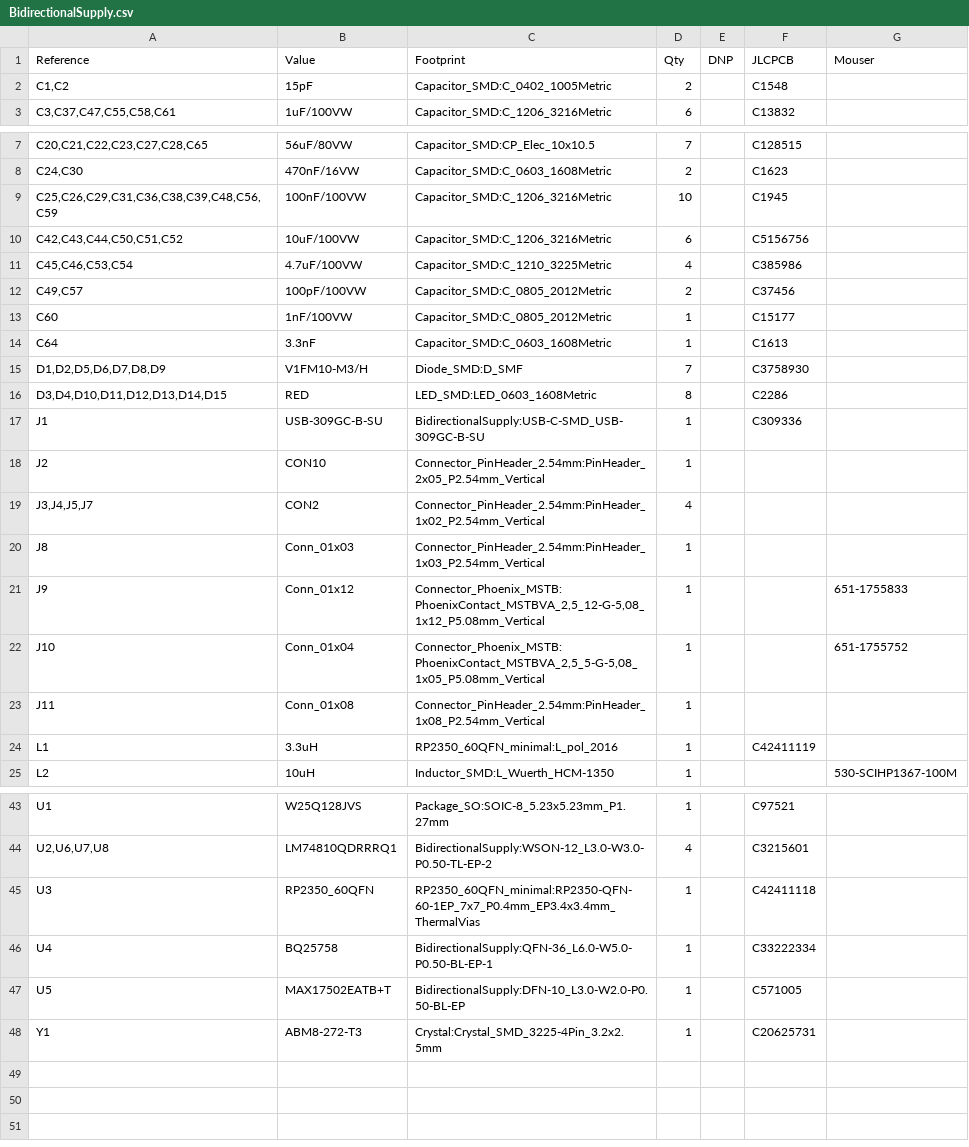
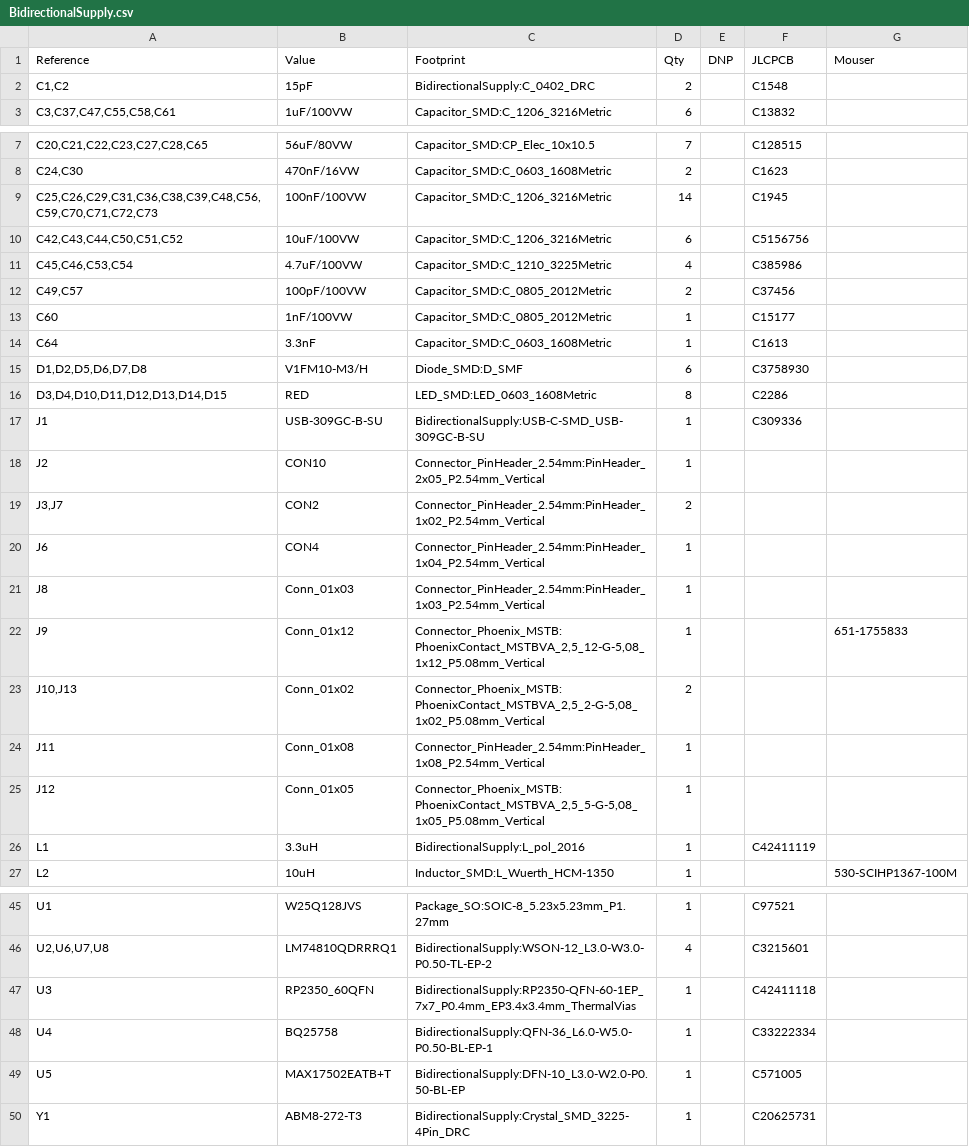
Before and after one commit to ddowling/BidirectionalSupply, a CSV file: hardware/BidirectionalSupply.csv, drawn as a sheet; only a part is shown, gaps mark what is left out.

Commit message:
* Added the JLCPCB Fabrication Plugin into KiCad and use this for the exports * Fixed problem detected with capacitor footprint for C42, C43, C44, C50, C51, C52

```diff
--- a/hardware/BidirectionalSupply.csv
+++ b/hardware/BidirectionalSupply.csv
@@ -1,3 +1,3 @@
 "Reference","Value","Footprint","Qty","DNP","JLCPCB","Mouser"
-"C1,C2","15pF","Capacitor_SMD:C_0402_1005Metric","2","","C1548",""
+"C1,C2","15pF","BidirectionalSupply:C_0402_DRC","2","","C1548",""
 "C3,C37,C47,C55,C58,C61","1uF/100VW","Capacitor_SMD:C_1206_3216Metric","6","","C13832",""
@@ -8,3 +8,3 @@
 "C24,C30","470nF/16VW","Capacitor_SMD:C_0603_1608Metric","2","","C1623",""
-"C25,C26,C29,C31,C36,C38,C39,C48,C56,C59","100nF/100VW","Capacitor_SMD:C_1206_3216Metric","10","","C1945",""
+"C25,C26,C29,C31,C36,C38,C39,C48,C56,C59,C70,C71,C72,C73","100nF/100VW","Capacitor_SMD:C_1206_3216Metric","14","","C1945",""
 "C42,C43,C44,C50,C51,C52","10uF/100VW","Capacitor_SMD:C_1206_3216Metric","6","","C5156756",""
@@ -14,3 +14,3 @@
 "C64","3.3nF","Capacitor_SMD:C_0603_1608Metric","1","","C1613",""
-"D1,D2,D5,D6,D7,D8,D9","V1FM10-M3/H","Diode_SMD:D_SMF","7","","C3758930",""
+"D1,D2,D5,D6,D7,D8","V1FM10-M3/H","Diode_SMD:D_SMF","6","","C3758930",""
 "D3,D4,D10,D11,D12,D13,D14,D15","RED","LED_SMD:LED_0603_1608Metric","8","","C2286",""
@@ -18,8 +18,10 @@
 "J2","CON10","Connector_PinHeader_2.54mm:PinHeader_2x05_P2.54mm_Vertical","1","","",""
-"J3,J4,J5,J7","CON2","Connector_PinHeader_2.54mm:PinHeader_1x02_P2.54mm_Vertical","4","","",""
+"J3,J7","CON2","Connector_PinHeader_2.54mm:PinHeader_1x02_P2.54mm_Vertical","2","","",""
+"J6","CON4","Connector_PinHeader_2.54mm:PinHeader_1x04_P2.54mm_Vertical","1","","",""
 "J8","Conn_01x03","Connector_PinHeader_2.54mm:PinHeader_1x03_P2.54mm_Vertical","1","","",""
 "J9","Conn_01x12","Connector_Phoenix_MSTB:PhoenixContact_MSTBVA_2,5_12-G-5,08_1x12_P5.08mm_Vertical","1","","","651-1755833"
-"J10","Conn_01x04","Connector_Phoenix_MSTB:PhoenixContact_MSTBVA_2,5_5-G-5,08_1x05_P5.08mm_Vertical","1","","","651-1755752"
+"J10,J13","Conn_01x02","Connector_Phoenix_MSTB:PhoenixContact_MSTBVA_2,5_2-G-5,08_1x02_P5.08mm_Vertical","2","","",""
 "J11","Conn_01x08","Connector_PinHeader_2.54mm:PinHeader_1x08_P2.54mm_Vertical","1","","",""
-"L1","3.3uH","RP2350_60QFN_minimal:L_pol_2016","1","","C42411119",""
+"J12","Conn_01x05","Connector_Phoenix_MSTB:PhoenixContact_MSTBVA_2,5_5-G-5,08_1x05_P5.08mm_Vertical","1","","",""
+"L1","3.3uH","BidirectionalSupply:L_pol_2016","1","","C42411119",""
 "L2","10uH","Inductor_SMD:L_Wuerth_HCM-1350","1","","","530-SCIHP1367-100M "
@@ -44,5 +46,5 @@
 "U2,U6,U7,U8","LM74810QDRRRQ1","BidirectionalSupply:WSON-12_L3.0-W3.0-P0.50-TL-EP-2","4","","C3215601",""
-"U3","RP2350_60QFN","RP2350_60QFN_minimal:RP2350-QFN-60-1EP_7x7_P0.4mm_EP3.4x3.4mm_ThermalVias","1","","C42411118",""
+"U3","RP2350_60QFN","BidirectionalSupply:RP2350-QFN-60-1EP_7x7_P0.4mm_EP3.4x3.4mm_ThermalVias","1","","C42411118",""
 "U4","BQ25758","BidirectionalSupply:QFN-36_L6.0-W5.0-P0.50-BL-EP-1","1","","C33222334",""
 "U5","MAX17502EATB+T","BidirectionalSupply:DFN-10_L3.0-W2.0-P0.50-BL-EP","1","","C571005",""
-"Y1","ABM8-272-T3","Crystal:Crystal_SMD_3225-4Pin_3.2x2.5mm","1","","C20625731",""
+"Y1","ABM8-272-T3","BidirectionalSupply:Crystal_SMD_3225-4Pin_DRC","1","","C20625731",""
```
Also changed, not shown: 9 other files.
